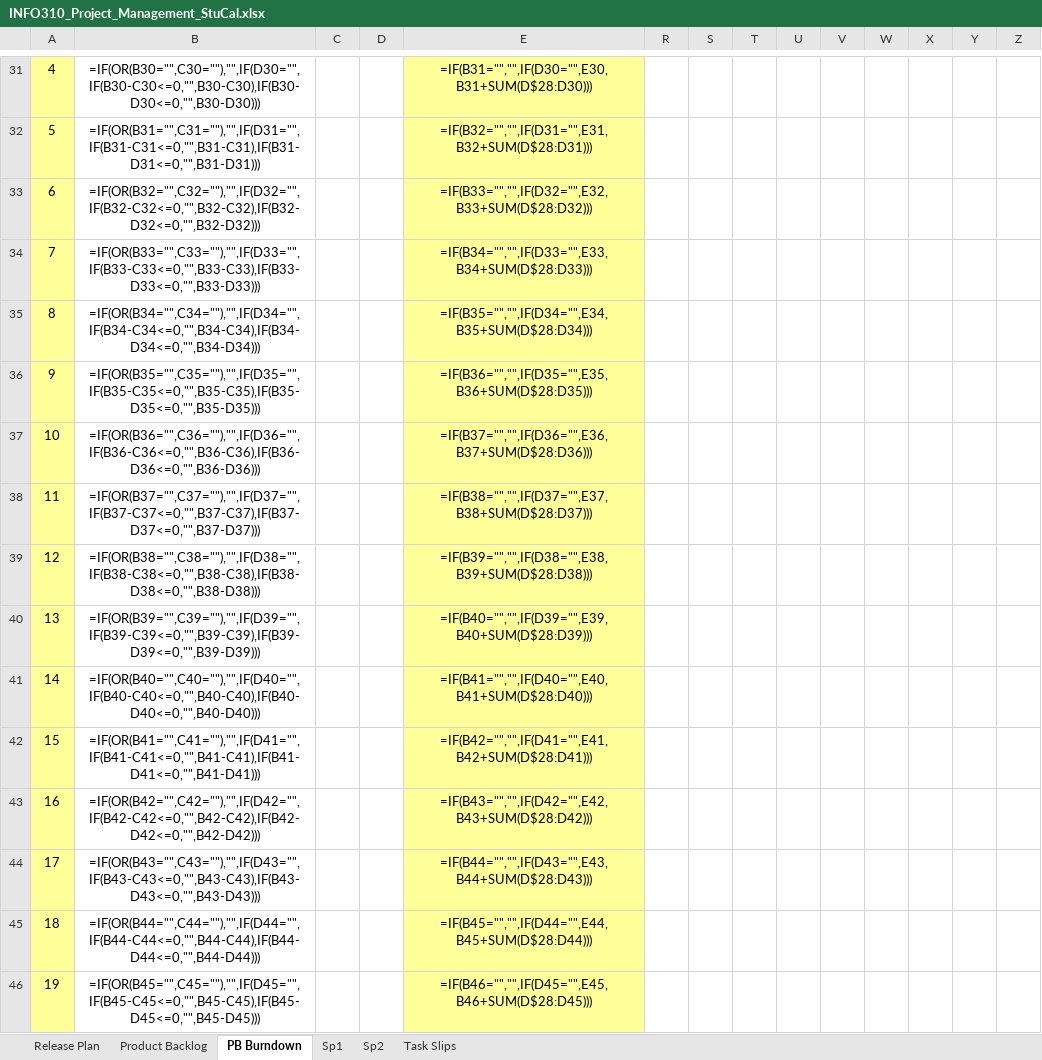
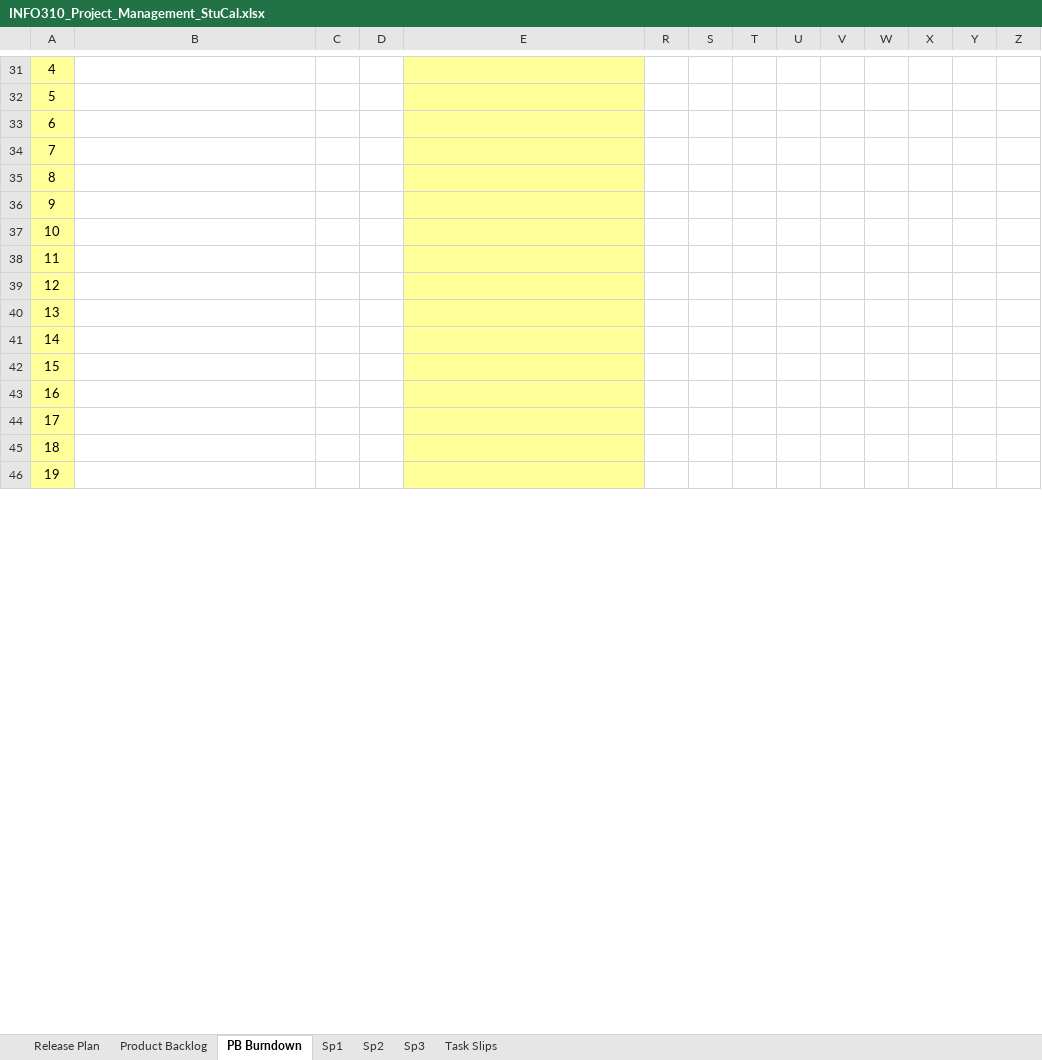
Before and after one commit to StuCal-INFO310/Stucal, an Excel workbook: _docs/INFO310_Project_Management_StuCal.xlsx, sheet PB Burndown, drawn as a sheet; only a part is shown, gaps mark what is left out; values as stored, in another font and other column widths than the file's, no borders; formulas without a stored value are shown as written; charts and pictures and conditional formats not drawn; the diff covers the shown part only; the diff names each change by its address in the sheet, - before the commit and + after, or states it on an @@ line.

Commit message:
Sprint 2~3 Scrum Sheet
Added the latest Sprints backlog and information

```diff
--- a/_docs/INFO310_Project_Management_StuCal.xlsx (sheet PB Burndown)
+++ b/_docs/INFO310_Project_Management_StuCal.xlsx (sheet PB Burndown)
+sheet tab: Sp3
-B31: =IF(OR(B30="",C30=""),"",IF(D30="",IF(B30-C30<=0,"",B30-C30),IF(B30-D30<=0,"",B30-D30)))
+B31: (empty)
-E31: =IF(B31="","",IF(D30="",E30,B31+SUM(D$28:D30)))
+E31: (empty)
-B32: =IF(OR(B31="",C31=""),"",IF(D31="",IF(B31-C31<=0,"",B31-C31),IF(B31-D31<=0,"",B31-D31)))
+B32: (empty)
-E32: =IF(B32="","",IF(D31="",E31,B32+SUM(D$28:D31)))
+E32: (empty)
-B33: =IF(OR(B32="",C32=""),"",IF(D32="",IF(B32-C32<=0,"",B32-C32),IF(B32-D32<=0,"",B32-D32)))
+B33: (empty)
-E33: =IF(B33="","",IF(D32="",E32,B33+SUM(D$28:D32)))
+E33: (empty)
-B34: =IF(OR(B33="",C33=""),"",IF(D33="",IF(B33-C33<=0,"",B33-C33),IF(B33-D33<=0,"",B33-D33)))
+B34: (empty)
-E34: =IF(B34="","",IF(D33="",E33,B34+SUM(D$28:D33)))
+E34: (empty)
-B35: =IF(OR(B34="",C34=""),"",IF(D34="",IF(B34-C34<=0,"",B34-C34),IF(B34-D34<=0,"",B34-D34)))
+B35: (empty)
-E35: =IF(B35="","",IF(D34="",E34,B35+SUM(D$28:D34)))
+E35: (empty)
-B36: =IF(OR(B35="",C35=""),"",IF(D35="",IF(B35-C35<=0,"",B35-C35),IF(B35-D35<=0,"",B35-D35)))
+B36: (empty)
-E36: =IF(B36="","",IF(D35="",E35,B36+SUM(D$28:D35)))
+E36: (empty)
-B37: =IF(OR(B36="",C36=""),"",IF(D36="",IF(B36-C36<=0,"",B36-C36),IF(B36-D36<=0,"",B36-D36)))
+B37: (empty)
-E37: =IF(B37="","",IF(D36="",E36,B37+SUM(D$28:D36)))
+E37: (empty)
-B38: =IF(OR(B37="",C37=""),"",IF(D37="",IF(B37-C37<=0,"",B37-C37),IF(B37-D37<=0,"",B37-D37)))
+B38: (empty)
-E38: =IF(B38="","",IF(D37="",E37,B38+SUM(D$28:D37)))
+E38: (empty)
-B39: =IF(OR(B38="",C38=""),"",IF(D38="",IF(B38-C38<=0,"",B38-C38),IF(B38-D38<=0,"",B38-D38)))
+B39: (empty)
-E39: =IF(B39="","",IF(D38="",E38,B39+SUM(D$28:D38)))
+E39: (empty)
-B40: =IF(OR(B39="",C39=""),"",IF(D39="",IF(B39-C39<=0,"",B39-C39),IF(B39-D39<=0,"",B39-D39)))
+B40: (empty)
-E40: =IF(B40="","",IF(D39="",E39,B40+SUM(D$28:D39)))
+E40: (empty)
-B41: =IF(OR(B40="",C40=""),"",IF(D40="",IF(B40-C40<=0,"",B40-C40),IF(B40-D40<=0,"",B40-D40)))
+B41: (empty)
-E41: =IF(B41="","",IF(D40="",E40,B41+SUM(D$28:D40)))
+E41: (empty)
-B42: =IF(OR(B41="",C41=""),"",IF(D41="",IF(B41-C41<=0,"",B41-C41),IF(B41-D41<=0,"",B41-D41)))
+B42: (empty)
-E42: =IF(B42="","",IF(D41="",E41,B42+SUM(D$28:D41)))
+E42: (empty)
-B43: =IF(OR(B42="",C42=""),"",IF(D42="",IF(B42-C42<=0,"",B42-C42),IF(B42-D42<=0,"",B42-D42)))
+B43: (empty)
-E43: =IF(B43="","",IF(D42="",E42,B43+SUM(D$28:D42)))
+E43: (empty)
-B44: =IF(OR(B43="",C43=""),"",IF(D43="",IF(B43-C43<=0,"",B43-C43),IF(B43-D43<=0,"",B43-D43)))
+B44: (empty)
-E44: =IF(B44="","",IF(D43="",E43,B44+SUM(D$28:D43)))
+E44: (empty)
-B45: =IF(OR(B44="",C44=""),"",IF(D44="",IF(B44-C44<=0,"",B44-C44),IF(B44-D44<=0,"",B44-D44)))
+B45: (empty)
-E45: =IF(B45="","",IF(D44="",E44,B45+SUM(D$28:D44)))
+E45: (empty)
-B46: =IF(OR(B45="",C45=""),"",IF(D45="",IF(B45-C45<=0,"",B45-C45),IF(B45-D45<=0,"",B45-D45)))
+B46: (empty)
-E46: =IF(B46="","",IF(D45="",E45,B46+SUM(D$28:D45)))
+E46: (empty)
```
Also changed, not shown: 5 added rows, 5 removed rows, 23 edited cells and cell formats elsewhere in this sheet, sheet Sp2, sheet Sp1, sheet Release Plan, sheet Product Backlog, hidden cells, charts or pictures.
